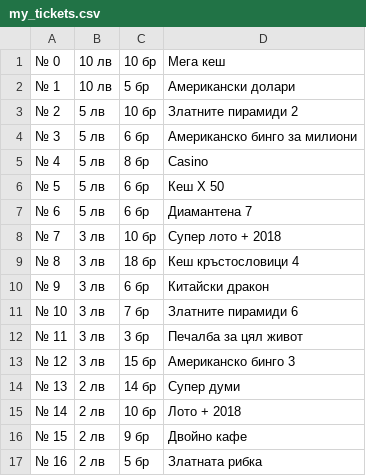
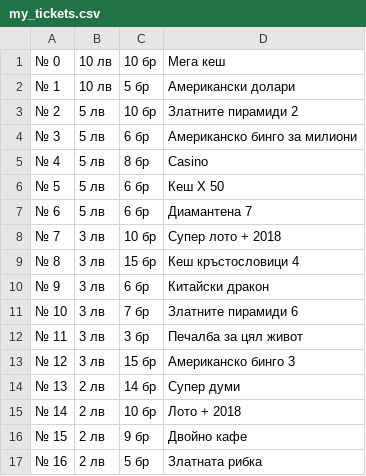
Before and after one commit to davidgeorgiev/lottery_tickets_log_history_files, a CSV file: my_tickets.csv, drawn as a sheet; the diff names each change by its address in the sheet, - before the commit and + after, or states it on an @@ line.

```diff
--- a/my_tickets.csv
+++ b/my_tickets.csv
-C9: 18 бр
+C9: 15 бр
```
Also changed, not shown: 1 other file.
